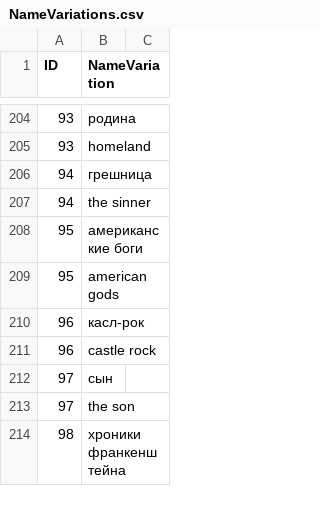
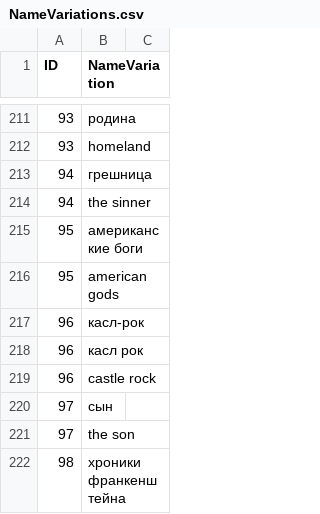
Before and after one commit to kzarms/alisa, a CSV file: NameVariations.csv, drawn as a sheet; only a part is shown, gaps mark what is left out; the diff covers the shown part only.

```diff
--- a/NameVariations.csv
+++ b/NameVariations.csv
@@ -210,2 +217,3 @@ ID	NameVariation
 96	касл-рок
+96	касл рок
 96	castle rock
```
Also changed, not shown: 7 added rows and 2 edited cells elsewhere in this file, films.csv, 3 other files.
